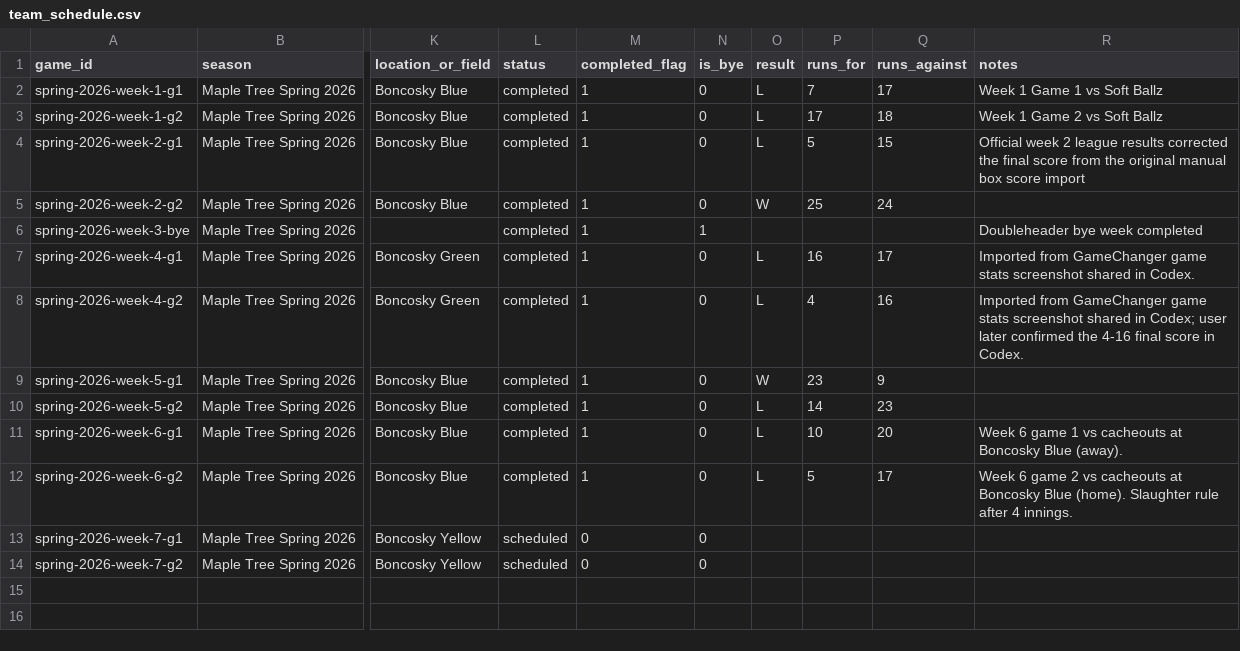
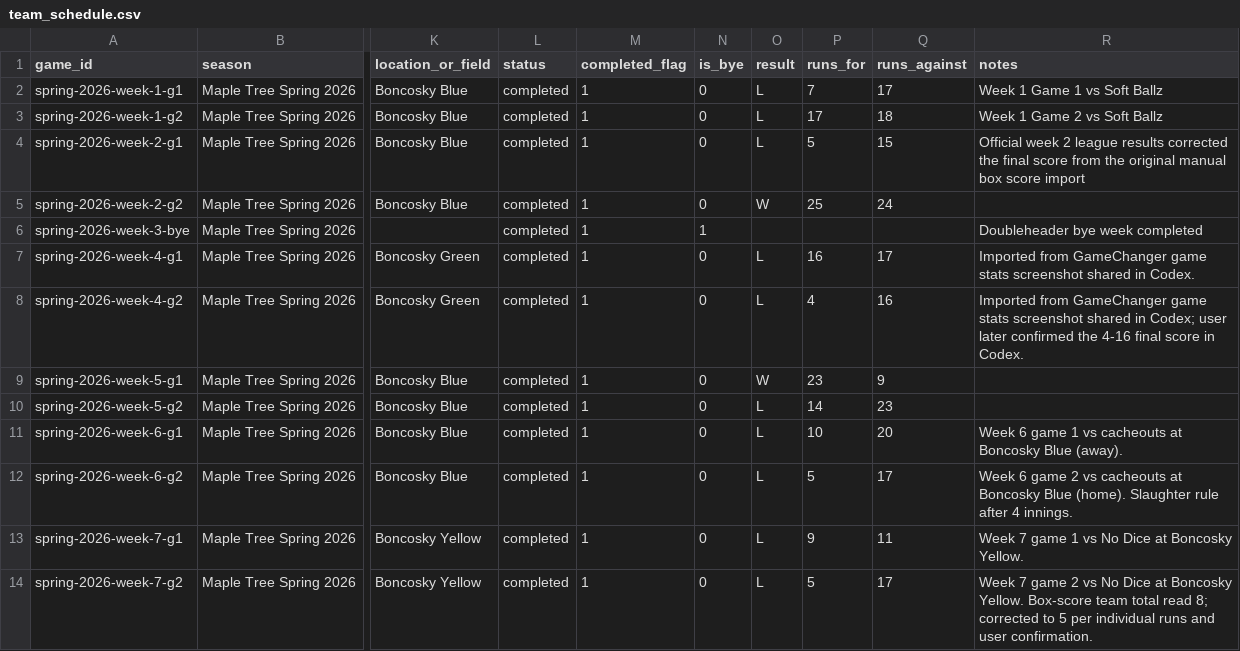
Before and after one commit to tatkins11/maple-tree-dashboard, a CSV file: data/processed/team_schedule.csv, drawn as a sheet; only a part is shown, gaps mark what is left out; the diff names each change by its address in the sheet, - before the commit and + after, or states it on an @@ line.

```diff
--- a/data/processed/team_schedule.csv
+++ b/data/processed/team_schedule.csv
-L13:L14 (status): scheduled
+L13:L14 (status): completed
-M13:M14 (completed_flag): 0
+M13:M14 (completed_flag): 1
-O13:O14 (result): (empty)
+O13:O14 (result): L
-P13 (runs_for): (empty)
+P13 (runs_for): 9
-Q13 (runs_against): (empty)
+Q13 (runs_against): 11
-R13 (notes): (empty)
+R13 (notes): Week 7 game 1 vs No Dice at Boncosky Yellow.
-P14 (runs_for): (empty)
+P14 (runs_for): 5
-Q14 (runs_against): (empty)
+Q14 (runs_against): 17
-R14 (notes): (empty)
+R14 (notes): Week 7 game 2 vs No Dice at Boncosky Yellow. Box-score team total read 8; corrected to 5 per individual runs and user confirmation.
```
Also changed, not shown: data/processed/game_boxscore_batting.csv, data/processed/game_boxscore_games.csv, 3 other files.
